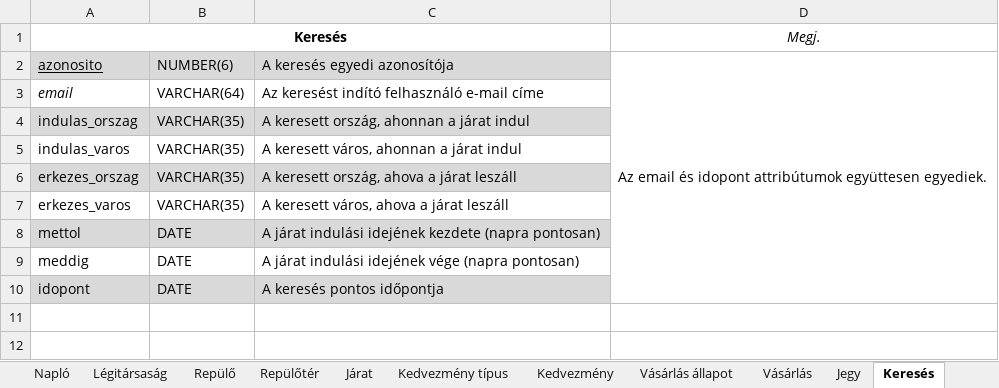
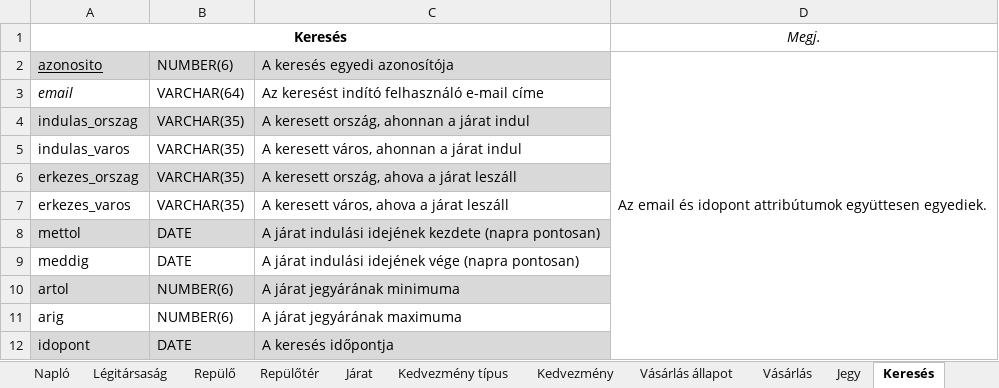
Before and after one commit to 98bazsikaX/Adatb2Projekt, an Excel workbook: doc/relation_schema.xlsx, sheet Keresés, drawn as a sheet; values as stored, in another font and other column widths than the file's, no borders; addresses are those after the commit; the diff names each change by its address in the sheet, - before the commit and + after, or states it on an @@ line.

```diff
--- a/doc/relation_schema.xlsx (sheet Keresés)
+++ b/doc/relation_schema.xlsx (sheet Keresés)
+row 10: artol | NUMBER(6) | A járat jegyárának minimuma
+row 11: arig | NUMBER(6) | A járat jegyárának maximuma
-C12: A keresés pontos időpontja
+C12: A keresés időpontja
```
Also changed, not shown: sheet Járat, sheet Vásárlás, sheet Felhasználó, 4 other files.
